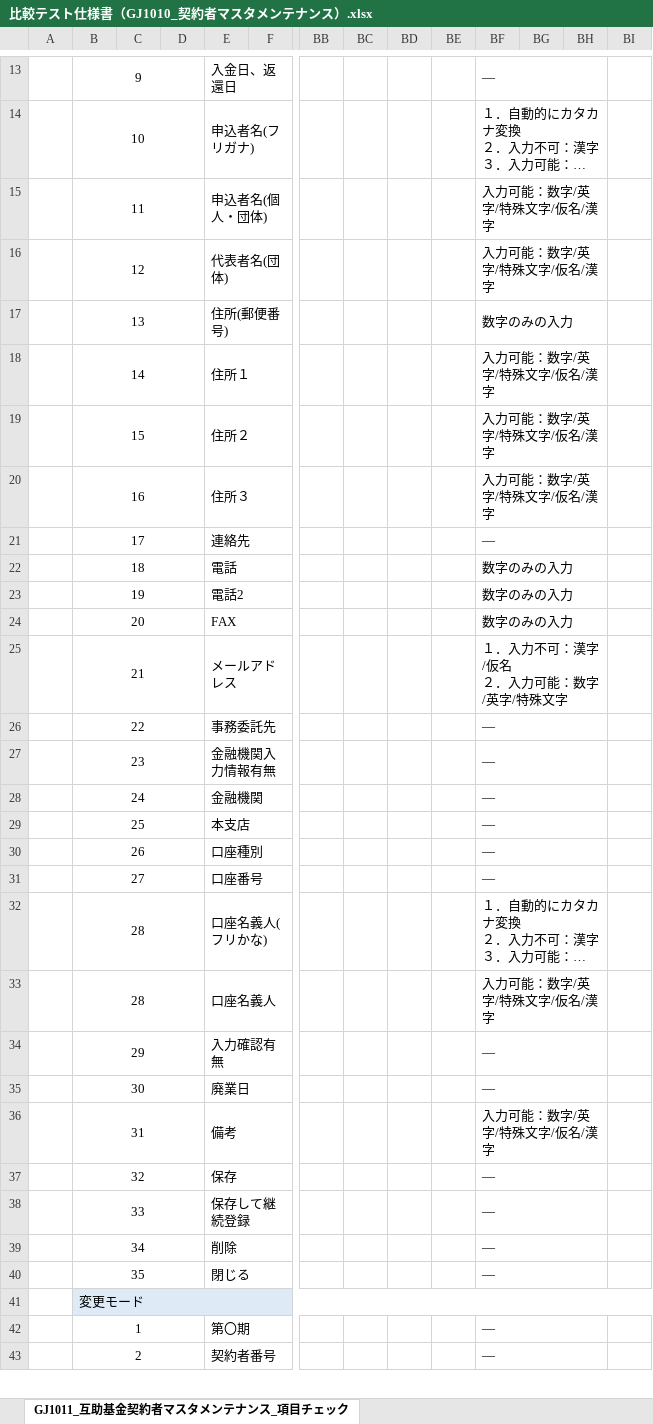
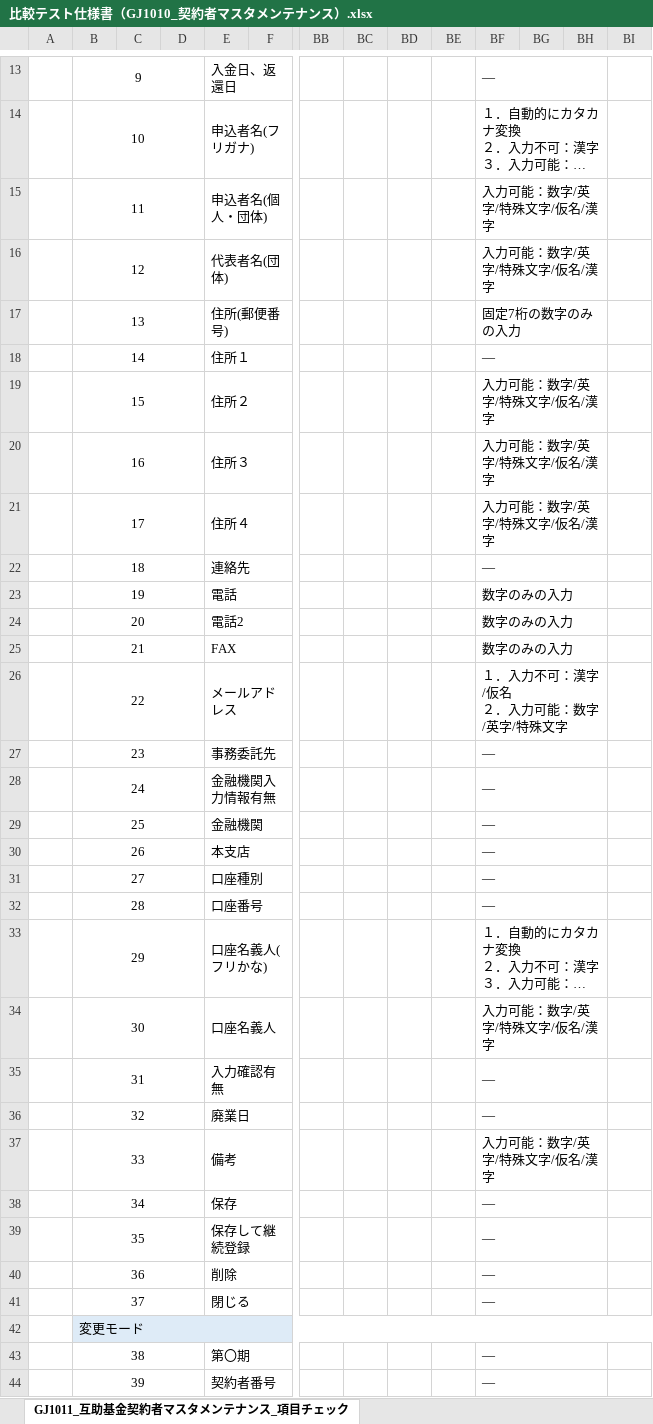
Before and after one commit to tujinrong/youkei, an Excel workbook: Documents/50.単体テスト/01_単体テスト設計/比較テスト仕様書（GJ1010_契約者マスタメンテナンス）.xlsx, sheet GJ1011_互助基金契約者マスタメンテナンス_項目チェック, drawn as a sheet; only a part is shown, gaps mark what is left out; long unchanged cells end in …; values as stored, in another font and other column widths than the file's, no borders; conditional formats not drawn; addresses are those after the commit; rows hold the shown columns only; the diff covers the shown part only; the diff names each change by its address in the sheet, - before the commit and + after, or states it on an @@ line.

```diff
--- a/Documents/50.単体テスト/01_単体テスト設計/比較テスト仕様書（GJ1010_契約者マスタメンテナンス）.xlsx (sheet GJ1011_互助基金契約者マスタメンテナンス_項目チェック)
+++ b/Documents/50.単体テスト/01_単体テスト設計/比較テスト仕様書（GJ1010_契約者マスタメンテナンス）.xlsx (sheet GJ1011_互助基金契約者マスタメンテナンス_項目チェック)
-BF17: 数字のみの入力
+BF17: 固定7桁の数字のみの入力
-BF18: 入力可能：数字/英字/特殊文字/仮名/漢字
+BF18: ―
+row 21:  | 17 |  |  | 住所４ |  |  |  |  |  | 入力可能：数字/英字/特殊文字/仮名/漢字
-B22: 17
+B22: 18
-B23: 18
+B23: 19
-B24: 19
+B24: 20
-B25: 20
+B25: 21
-B26: 21
+B26: 22
-B27: 22
+B27: 23
-B28: 23
+B28: 24
-B29: 24
+B29: 25
-B30: 25
+B30: 26
-B31: 26
+B31: 27
-B32: 27
+B32: 28
-B33: 28
+B33: 29
-B34: 28
+B34: 30
-B35: 29
+B35: 31
-B36: 30
+B36: 32
-B37: 31
+B37: 33
-B38: 32
+B38: 34
-B39: 33
+B39: 35
-B40: 34
+B40: 36
-B41: 35
+B41: 37
-B43: 1
+B43: 38
-B44: 2
+B44: 39
```
Also changed, not shown: 2 added rows, 1 removed row and 33 edited cells elsewhere in this sheet, sheet GJ1011_互助基金契約者マスタメンテナンス_チェックリスト, sheet GJ1010_互助基金契約者マスタ一覧_チェックリスト, sheet 実施結果報告書, other sheet tabs, formulas that keep their value, Documents/50.単体テスト/01_単体テスト設計/比較テスト仕様書（GJ0020_契約情報）.xlsx, Documents/50.単体テスト/01_単体テスト設計/比較テスト仕様書（GJ8020_処理年度マスタメンテナンス）.xlsx, 7 other files.
